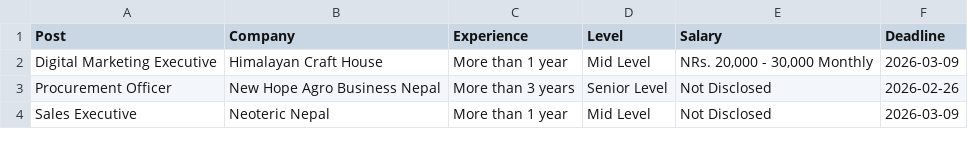
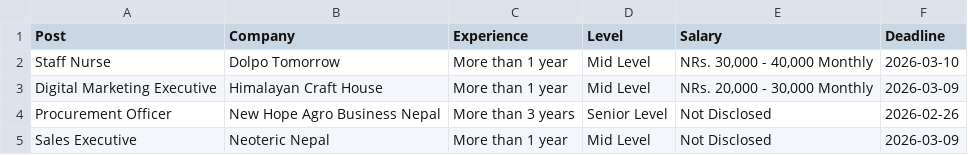
Before and after one commit to dpm24800/top-jobs-scraper, a CSV file: data/top_jobs.csv, drawn as a sheet; only a part is shown.

```diff
--- a/data/top_jobs.csv
+++ b/data/top_jobs.csv
@@ -1,2 +1,3 @@
 Post,Company,Experience,Level,Salary,Deadline
+Staff Nurse,Dolpo Tomorrow,More than 1 year,Mid Level,"NRs. 30,000 - 40,000 Monthly",2026-03-10
 Digital Marketing Executive,Himalayan Craft House,More than 1 year,Mid Level,"NRs. 20,000 - 30,000 Monthly",2026-03-09
```
Also changed, not shown: data/by_deadline.csv.
